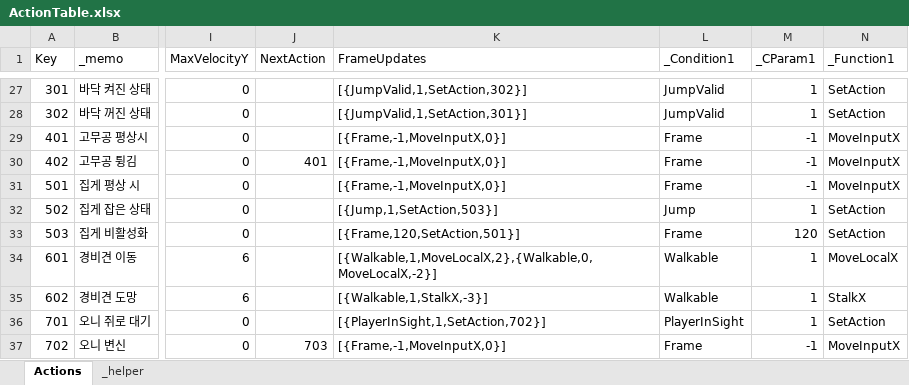
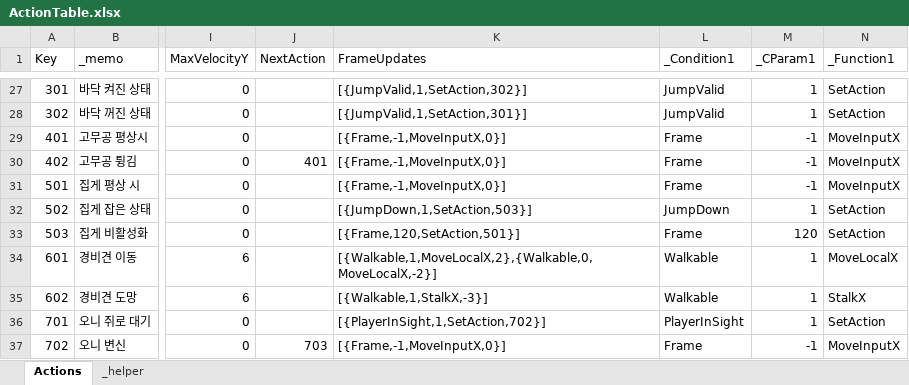
Before and after one commit to 2024FALL-SWPP/team-project-for-2024-fall-swpp-team-05, an Excel workbook: RunInBoots/Assets/Excel/ActionTable.xlsx, sheet Actions, drawn as a sheet; only a part is shown, gaps mark what is left out; values as stored, in another font and other column widths than the file's, no borders; table styles not drawn; the diff covers the shown part only; the diff names each change by its address in the sheet, - before the commit and + after, or states it on an @@ line.

```diff
--- a/RunInBoots/Assets/Excel/ActionTable.xlsx (sheet Actions)
+++ b/RunInBoots/Assets/Excel/ActionTable.xlsx (sheet Actions)
-K32 (FrameUpdates): [{Jump,1,SetAction,503}]
+K32 (FrameUpdates): [{JumpDown,1,SetAction,503}]
-L32 (_Condition1): Jump
+L32 (_Condition1): JumpDown
```
Also changed, not shown: 38 edited cells elsewhere in this sheet, 10 other files.
